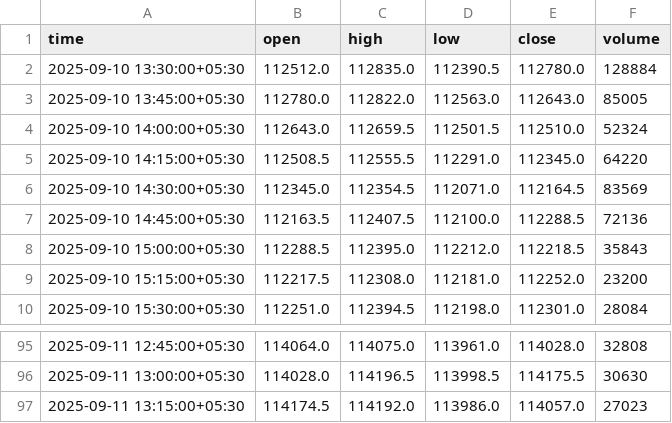
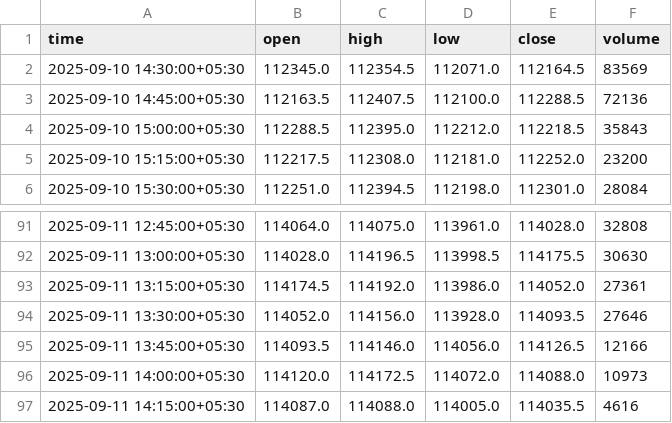
Before and after one commit to profit-adda-web/Chartbot, a CSV file: BTCUSD_20250910_20250911_15m.csv, drawn as a sheet; only a part is shown, gaps mark what is left out.

```diff
--- a/BTCUSD_20250910_20250911_15m.csv
+++ b/BTCUSD_20250910_20250911_15m.csv
@@ -1,6 +1,2 @@
 time,open,high,low,close,volume
-2025-09-10 13:30:00+05:30,112512.0,112835.0,112390.5,112780.0,128884
-2025-09-10 13:45:00+05:30,112780.0,112822.0,112563.0,112643.0,85005
-2025-09-10 14:00:00+05:30,112643.0,112659.5,112501.5,112510.0,52324
-2025-09-10 14:15:00+05:30,112508.5,112555.5,112291.0,112345.0,64220
 2025-09-10 14:30:00+05:30,112345.0,112354.5,112071.0,112164.5,83569
@@ -96,2 +92,6 @@ time,open,high,low,close,volume
 2025-09-11 13:00:00+05:30,114028.0,114196.5,113998.5,114175.5,30630
-2025-09-11 13:15:00+05:30,114174.5,114192.0,113986.0,114057.0,27023
+2025-09-11 13:15:00+05:30,114174.5,114192.0,113986.0,114052.0,27361
+2025-09-11 13:30:00+05:30,114052.0,114156.0,113928.0,114093.5,27646
+2025-09-11 13:45:00+05:30,114093.5,114146.0,114056.0,114126.5,12166
+2025-09-11 14:00:00+05:30,114120.0,114172.5,114072.0,114088.0,10973
+2025-09-11 14:15:00+05:30,114087.0,114088.0,114005.0,114035.5,4616
```
